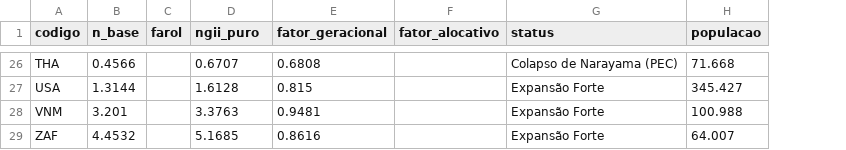
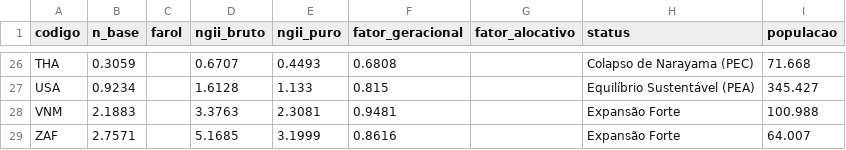
Before and after one commit to itibere-muarrek/Ainu-Narayama, a CSV file: data/processed/n_index_2024.csv, drawn as a sheet; only a part is shown, gaps mark what is left out; addresses are those after the commit; the diff covers the shown part only; the diff names each change by its address in the sheet, - before the commit and + after, or states it on an @@ line.

Commit message:
Implementa Protocolo de Falseabilidade quantitativo (Anexo 9, v9.0)
NGII_puro deixa de ser tratado como igual ao NGII_Bruto: agora passa
pela formula multiplicativa de 4 ajustes (migracao, inercia
demografica, politicas natalistas temporarias, sub-registro) definida
no Anexo 9 reescrito da tese v9.0, com percentuais calibrados pais a
pais e aprovados pelo usuario com um pesquisador colaborador da
Unicamp. NGII_Bruto (valor pre-falseabilidade) passa a ser exibido ao
lado do NGII_Puro no ainu.systems para transparencia. Mantido o
protocolo de 7 testes qualitativos da v8.0 como referencia historica
em src/falseability.py.

```diff
--- a/data/processed/n_index_2024.csv
+++ b/data/processed/n_index_2024.csv
+column E (ngii_puro), rows 26-29: 0.4493 | 1.133 | 2.3081 | 3.1999
-D1: ngii_puro
+D1: ngii_bruto
-B26 (n_base): 0.4566
+B26 (n_base): 0.3059
-B27 (n_base): 1.3144
+B27 (n_base): 0.9234
-H27 (status): Expansão Forte
+H27 (status): Equilíbrio Sustentável (PEA)
-B28 (n_base): 3.201
+B28 (n_base): 2.1883
-B29 (n_base): 4.4532
+B29 (n_base): 2.7571
```
Also changed, not shown: 32 edited cells elsewhere in this file, 6 other files.
